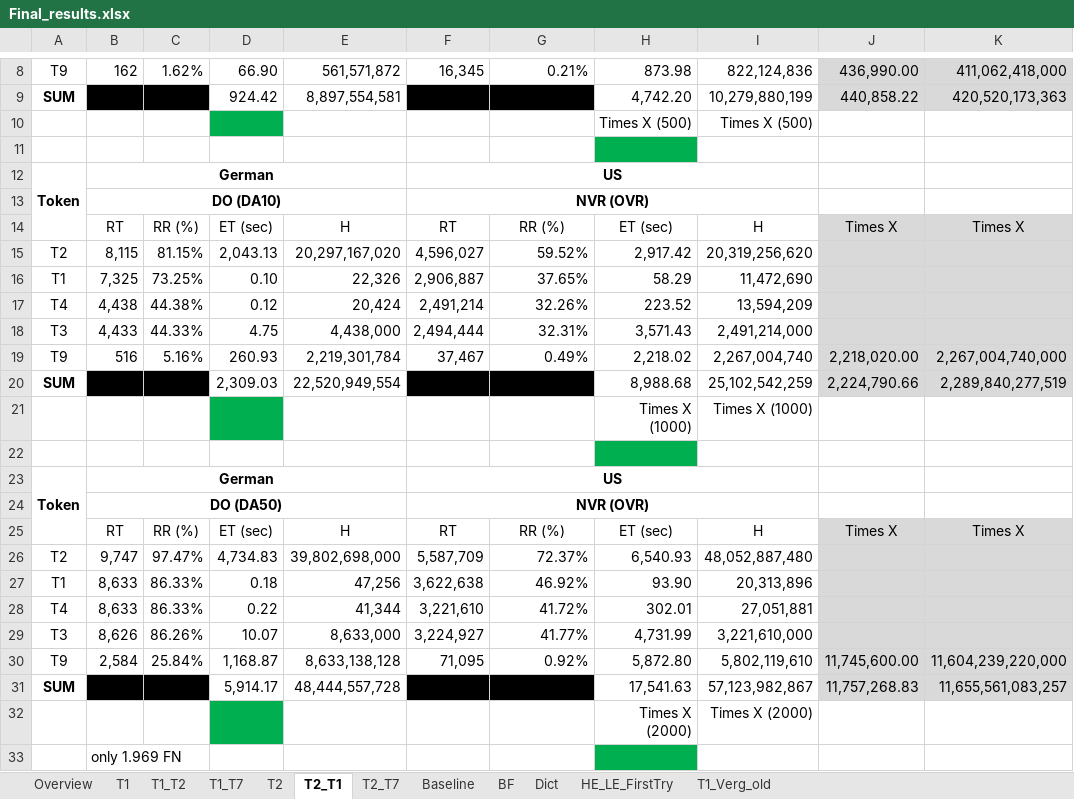
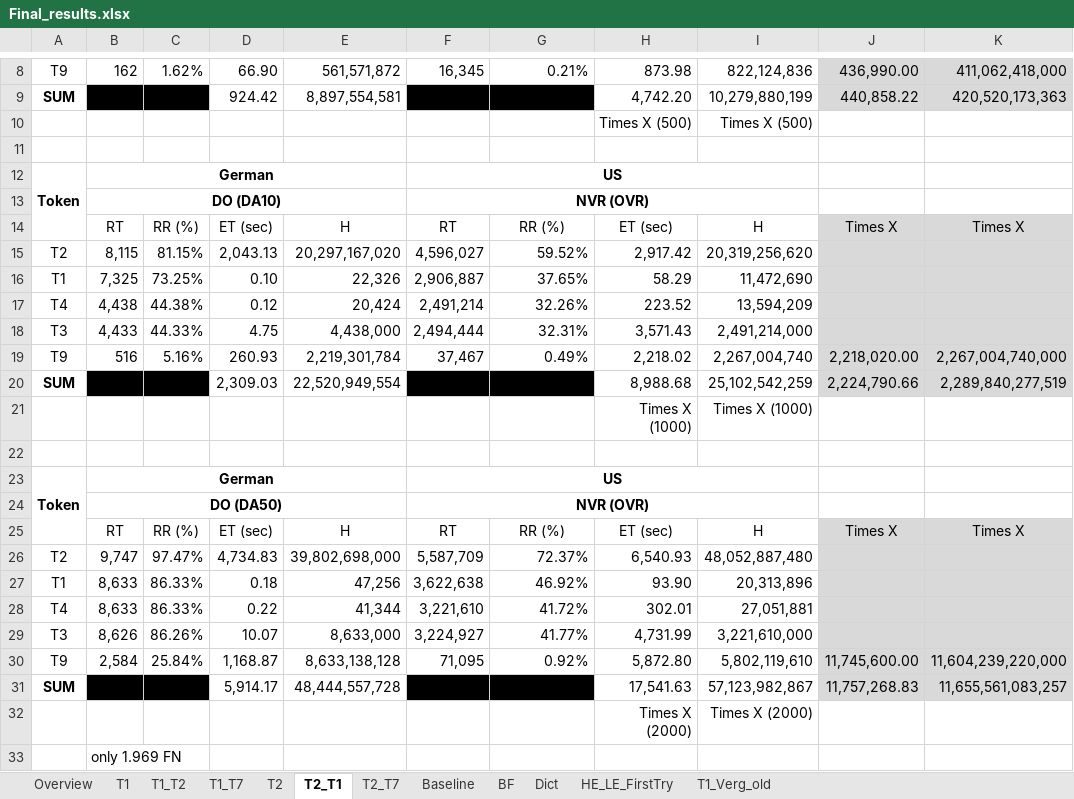
Before and after one commit to BettyxMue/master-thesis-match-keys-datavant-attack, an Excel workbook: results/Final_results.xlsx, sheet T2_T1, drawn as a sheet; only a part is shown, gaps mark what is left out; values as stored, in another font and other column widths than the file's, no borders; the diff names each change by its address in the sheet, - before the commit and + after, or states it on an @@ line.

```diff
--- a/results/Final_results.xlsx (sheet T2_T1)
+++ b/results/Final_results.xlsx (sheet T2_T1)
-D10 fill: #00B050
+D10 fill: none
-H11 fill: #00B050
+H11 fill: none
-D21 fill: #00B050
+D21 fill: none
-H22 fill: #00B050
+H22 fill: none
-D32 fill: #00B050
+D32 fill: none
-H33 fill: #00B050
+H33 fill: none
```
Also changed, not shown: sheet T2_T7.
